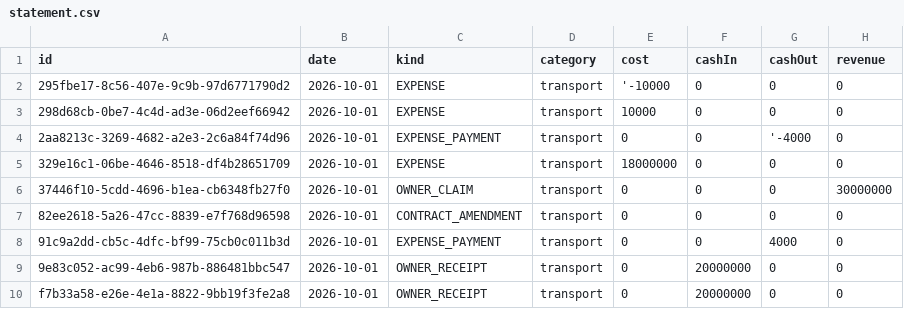
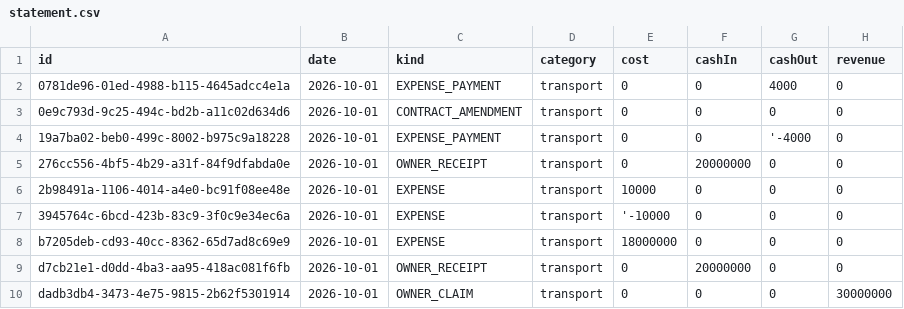
Before and after one commit to alisohdev/sazeh, a CSV file: output/m4/statement.csv, drawn as a sheet.

```diff
--- a/output/m4/statement.csv
+++ b/output/m4/statement.csv
@@ -1,10 +1,10 @@
 id,date,kind,category,cost,cashIn,cashOut,revenue
-"295fbe17-8c56-407e-9c9b-97d6771790d2","2026-10-01","EXPENSE","transport","'-10000","0","0","0"
-"298d68cb-0be7-4c4d-ad3e-06d2eef66942","2026-10-01","EXPENSE","transport","10000","0","0","0"
-"2aa8213c-3269-4682-a2e3-2c6a84f74d96","2026-10-01","EXPENSE_PAYMENT","transport","0","0","'-4000","0"
-"329e16c1-06be-4646-8518-df4b28651709","2026-10-01","EXPENSE","transport","18000000","0","0","0"
-"37446f10-5cdd-4696-b1ea-cb6348fb27f0","2026-10-01","OWNER_CLAIM","transport","0","0","0","30000000"
-"82ee2618-5a26-47cc-8839-e7f768d96598","2026-10-01","CONTRACT_AMENDMENT","transport","0","0","0","0"
-"91c9a2dd-cb5c-4dfc-bf99-75cb0c011b3d","2026-10-01","EXPENSE_PAYMENT","transport","0","0","4000","0"
-"9e83c052-ac99-4eb6-987b-886481bbc547","2026-10-01","OWNER_RECEIPT","transport","0","20000000","0","0"
-"f7b33a58-e26e-4e1a-8822-9bb19f3fe2a8","2026-10-01","OWNER_RECEIPT","transport","0","20000000","0","0"
+"0781de96-01ed-4988-b115-4645adcc4e1a","2026-10-01","EXPENSE_PAYMENT","transport","0","0","4000","0"
+"0e9c793d-9c25-494c-bd2b-a11c02d634d6","2026-10-01","CONTRACT_AMENDMENT","transport","0","0","0","0"
+"19a7ba02-beb0-499c-8002-b975c9a18228","2026-10-01","EXPENSE_PAYMENT","transport","0","0","'-4000","0"
+"276cc556-4bf5-4b29-a31f-84f9dfabda0e","2026-10-01","OWNER_RECEIPT","transport","0","20000000","0","0"
+"2b98491a-1106-4014-a4e0-bc91f08ee48e","2026-10-01","EXPENSE","transport","10000","0","0","0"
+"3945764c-6bcd-423b-83c9-3f0c9e34ec6a","2026-10-01","EXPENSE","transport","'-10000","0","0","0"
+"b7205deb-cd93-40cc-8362-65d7ad8c69e9","2026-10-01","EXPENSE","transport","18000000","0","0","0"
+"d7cb21e1-d0dd-4ba3-aa95-418ac081f6fb","2026-10-01","OWNER_RECEIPT","transport","0","20000000","0","0"
+"dadb3db4-3473-4e75-9815-2b62f5301914","2026-10-01","OWNER_CLAIM","transport","0","0","0","30000000"
```
Also changed, not shown: 43 other files.
